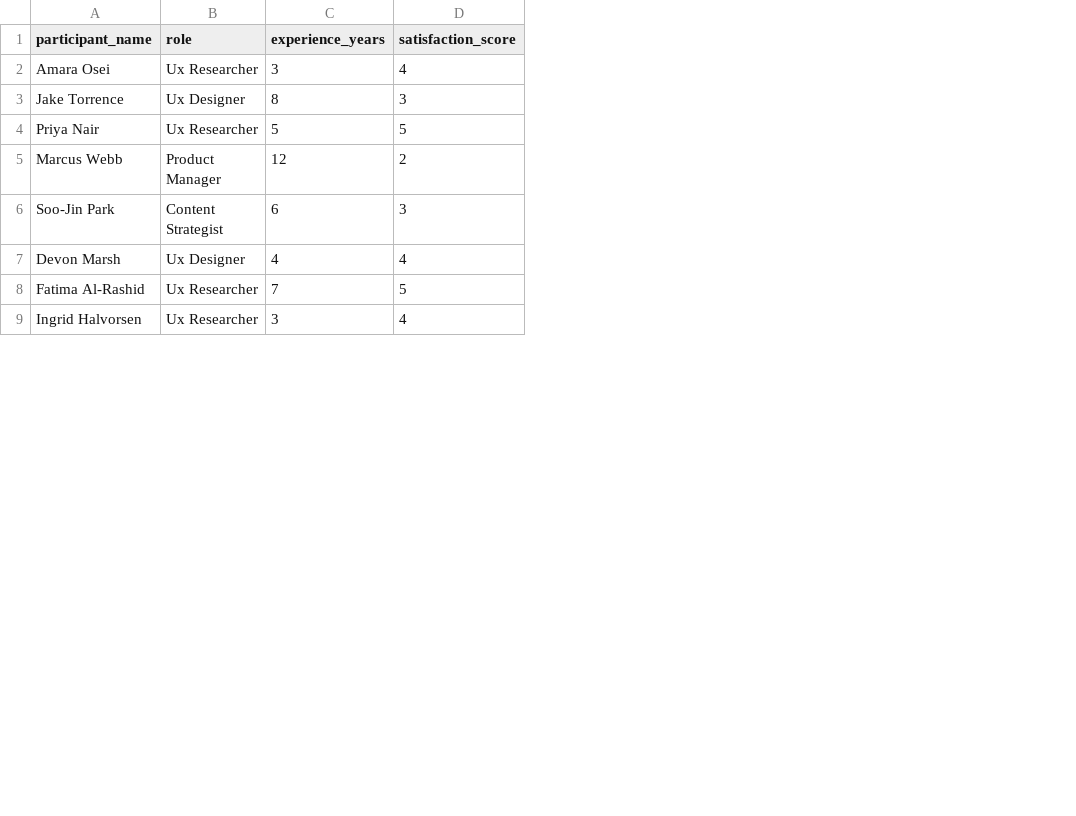
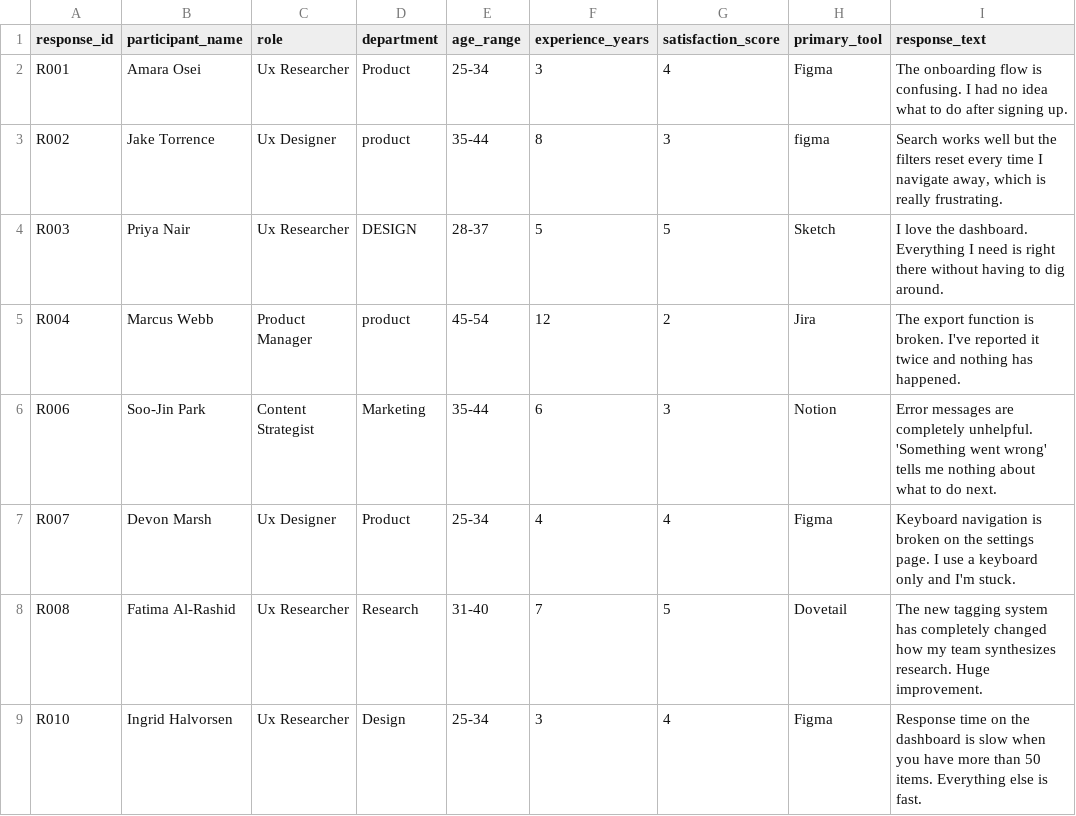
Before and after one commit to Siqi22/hcde530, a CSV file: Week3/week3_survey_cleaned.csv, drawn as a sheet; only a part is shown; the diff names each change by its address in the sheet, - before the commit and + after, or states it on an @@ line.

Commit message:
add functions, cleaned data

```diff
--- a/Week3/week3_survey_cleaned.csv
+++ b/Week3/week3_survey_cleaned.csv
+column A (response_id), rows 2-9: R001 | R002 | R003 | R004 | R006 | R007 | R008 | R010
+column D (department), rows 2-9: Product | product | DESIGN | product | Marketing | Product | Research | Design
+column E (age_range), rows 2-9: 25-34 | 35-44 | 28-37 | 45-54 | 35-44 | 25-34 | 31-40 | 25-34
+column H (primary_tool), rows 2-9: Figma | figma | Sketch | Jira | Notion | Figma | Dovetail | Figma
+column I (response_text), rows 2-9: The onboarding flow is confusing. I had no idea what to do after signing up. | Search works well but the filters reset every time I navigate away, which is really frustrating. | I love the dashboard. Everything I need is right there without having to dig around. | The export function is broken. I've reported it twice and nothing has happened. | Error messages are completely unhelpful. 'Something went wrong' tells me nothing about what to do next. | Keyboard navigation is broken on the settings page. I use a keyboard only and I'm stuck. | The new tagging system has completely changed how my team synthesizes research. Huge improvement. | Response time on the dashboard is slow when you have more than 50 items. Everything else is fast.
```
Also changed, not shown: 1 other file.
